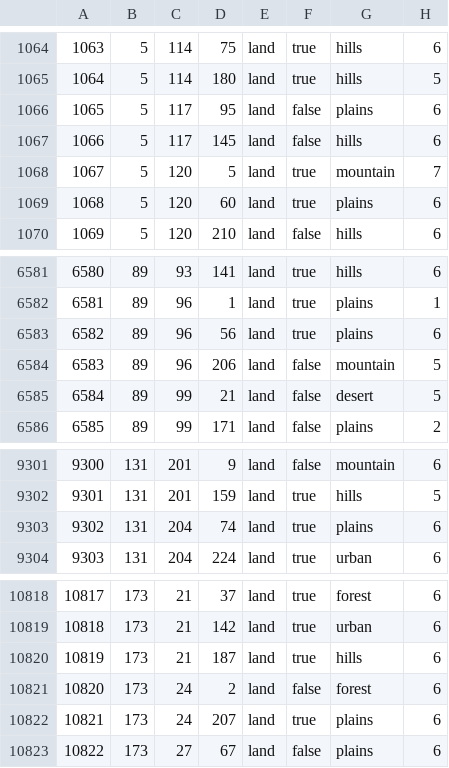
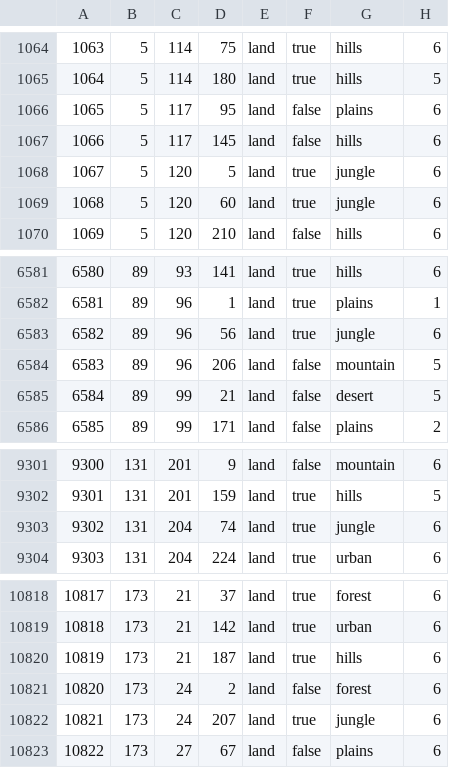
Before and after one commit to Lennardhoi/LW, a CSV file: map/definition.csv, drawn as a sheet; only a part is shown, gaps mark what is left out.

```diff
--- a/map/definition.csv
+++ b/map/definition.csv
@@ -1067,4 +1067,4 @@
 1066;5;117;145;land;false;hills;6
-1067;5;120;5;land;true;mountain;7
-1068;5;120;60;land;true;plains;6
+1067;5;120;5;land;true;jungle;6
+1068;5;120;60;land;true;jungle;6
 1069;5;120;210;land;false;hills;6
@@ -6582,3 +6582,3 @@
 6581;89;96;1;land;true;plains;1
-6582;89;96;56;land;true;plains;6
+6582;89;96;56;land;true;jungle;6
 6583;89;96;206;land;false;mountain;5
@@ -9302,3 +9302,3 @@
 9301;131;201;159;land;true;hills;5
-9302;131;204;74;land;true;plains;6
+9302;131;204;74;land;true;jungle;6
 9303;131;204;224;land;true;urban;6
@@ -10821,3 +10821,3 @@
 10820;173;24;2;land;false;forest;6
-10821;173;24;207;land;true;plains;6
+10821;173;24;207;land;true;jungle;6
 10822;173;27;67;land;false;plains;6
```
Also changed, not shown: map/adjacencies.csv, 10 other files.
